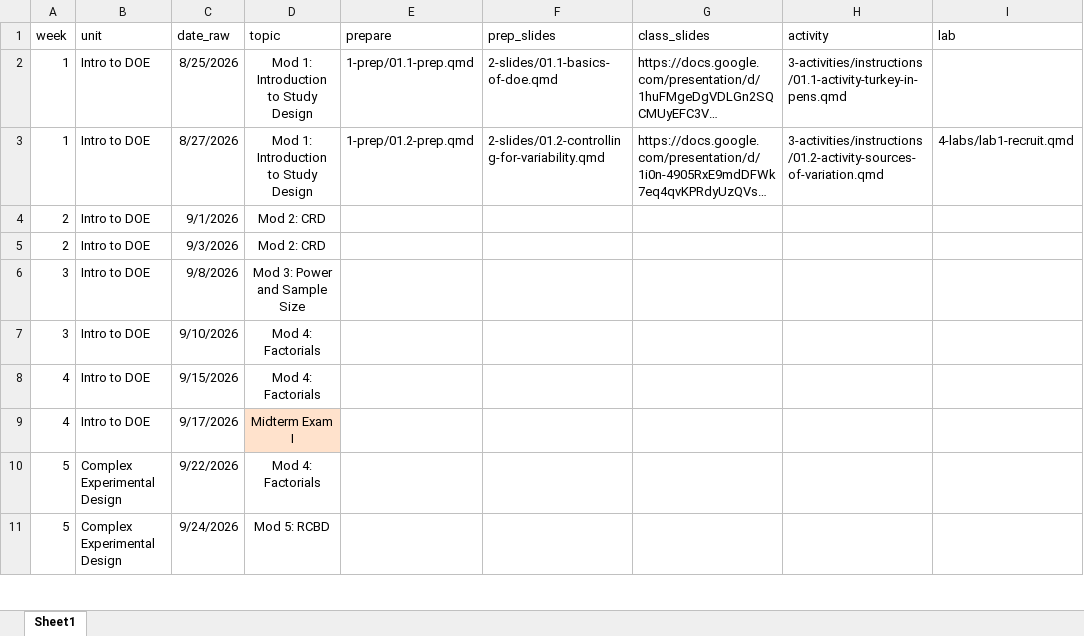
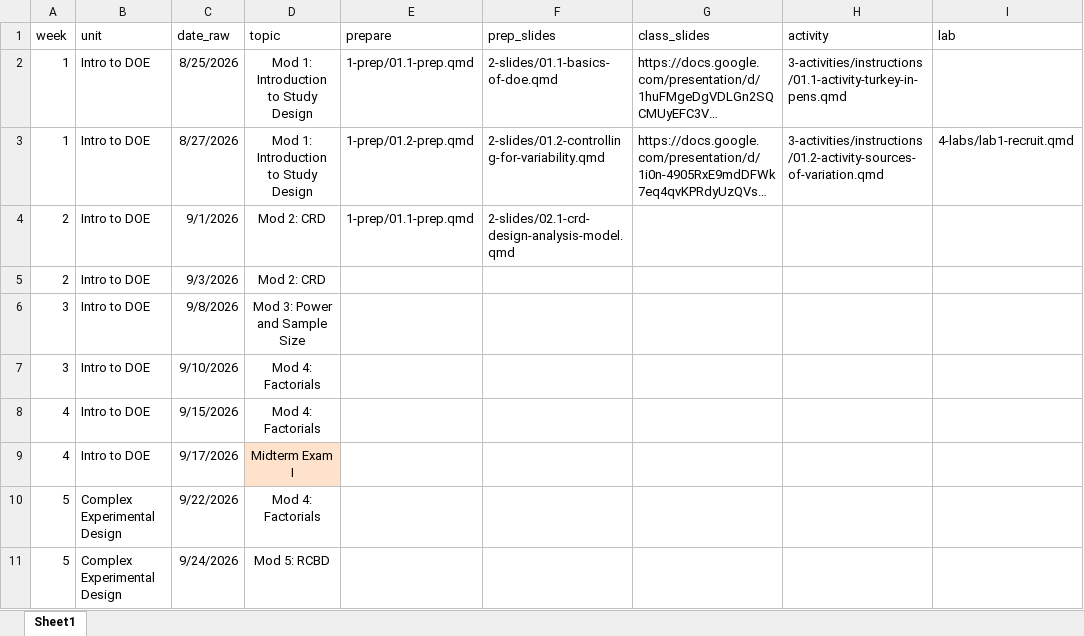
Before and after one commit to manncz/stat-3540-calpoly, an Excel workbook: stat-3540-f26-schedule.xlsx, sheet Sheet1, drawn as a sheet; only a part is shown; long unchanged cells end in …; values as stored, in another font and other column widths than the file's, no borders; the diff names each change by its address in the sheet, - before the commit and + after, or states it on an @@ line.

Commit message:
week2 prep

```diff
--- a/stat-3540-f26-schedule.xlsx (sheet Sheet1)
+++ b/stat-3540-f26-schedule.xlsx (sheet Sheet1)
-E4 (prepare): (empty)
+E4 (prepare): 1-prep/01.1-prep.qmd
-F4 (prep_slides): (empty)
+F4 (prep_slides): 2-slides/02.1-crd-design-analysis-model.qmd
```
Also changed, not shown: 49 other files.
